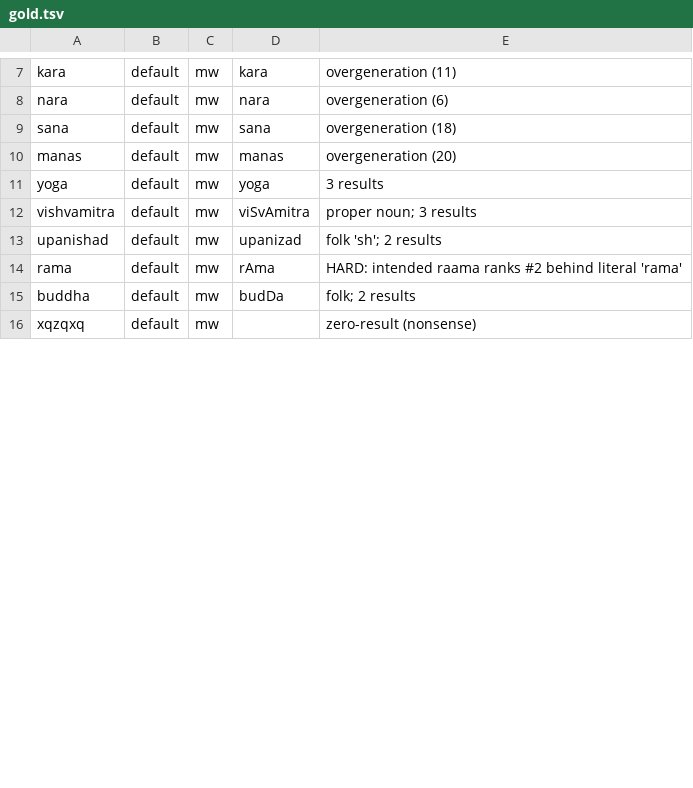
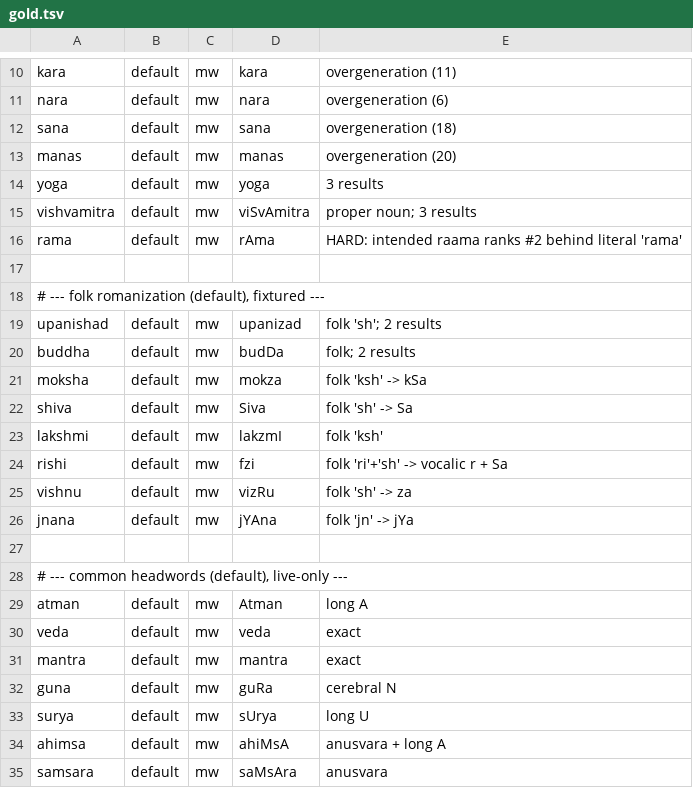
Before and after one commit to sanskrit-lexicon/csl-apidev, a TSV file: simple-search/eval/gold.tsv, drawn as a sheet; only a part is shown, gaps mark what is left out; the diff covers the shown part only.

```diff
--- a/simple-search/eval/gold.tsv
+++ b/simple-search/eval/gold.tsv
@@ -12,5 +15,21 @@ yoga	default	mw	yoga	3 results
 vishvamitra	default	mw	viSvAmitra	proper noun; 3 results
+rama	default	mw	rAma	HARD: intended raama ranks #2 behind literal 'rama'
+
+# --- folk romanization (default), fixtured ---
 upanishad	default	mw	upanizad	folk 'sh'; 2 results
-rama	default	mw	rAma	HARD: intended raama ranks #2 behind literal 'rama'
 buddha	default	mw	budDa	folk; 2 results
-xqzqxq	default	mw		zero-result (nonsense)
+moksha	default	mw	mokza	folk 'ksh' -> kSa
+shiva	default	mw	Siva	folk 'sh' -> Sa
+lakshmi	default	mw	lakzmI	folk 'ksh'
+rishi	default	mw	fzi	folk 'ri'+'sh' -> vocalic r + Sa
+vishnu	default	mw	vizRu	folk 'sh' -> za
+jnana	default	mw	jYAna	folk 'jn' -> jYa
+
+# --- common headwords (default), live-only ---
+atman	default	mw	Atman	long A
+veda	default	mw	veda	exact
+mantra	default	mw	mantra	exact
+guna	default	mw	guRa	cerebral N
+surya	default	mw	sUrya	long U
+ahimsa	default	mw	ahiMsA	anusvara + long A
+samsara	default	mw	saMsAra	anusvara
```
Also changed, not shown: 24 added rows and 1 edited cell elsewhere in this file, 2 other files.
